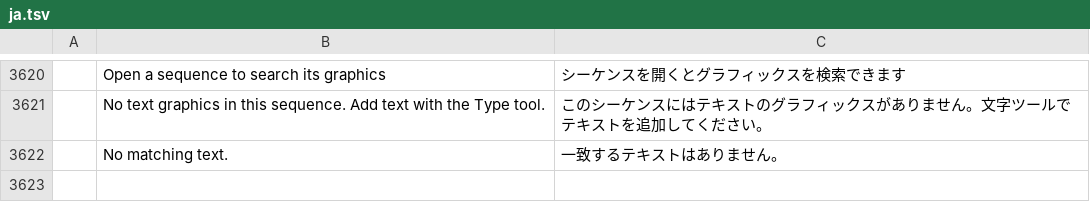
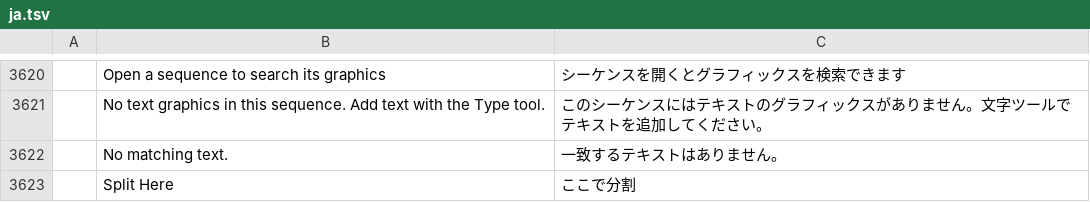
Before and after one commit to dxledev/filmcraft, a TSV file: crates/ui-egui/src/i18n/ja.tsv, drawn as a sheet; only a part is shown, gaps mark what is left out.

```diff
--- a/crates/ui-egui/src/i18n/ja.tsv
+++ b/crates/ui-egui/src/i18n/ja.tsv
@@ -3622 +3622,2 @@
 	No matching text.	一致するテキストはありません。
+	Split Here	ここで分割
```
Also changed, not shown: crates/ui-egui/src/i18n/es.tsv, crates/ui-egui/src/i18n/id.tsv, 11 other files.
